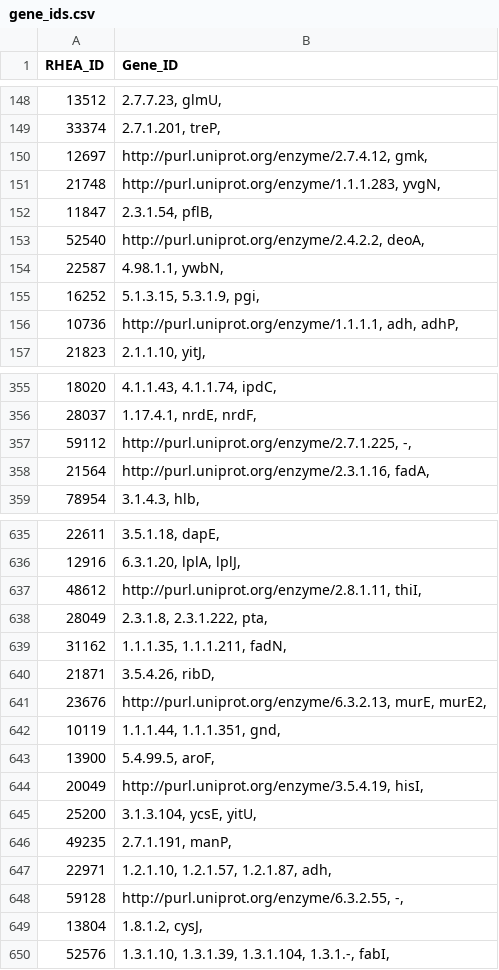
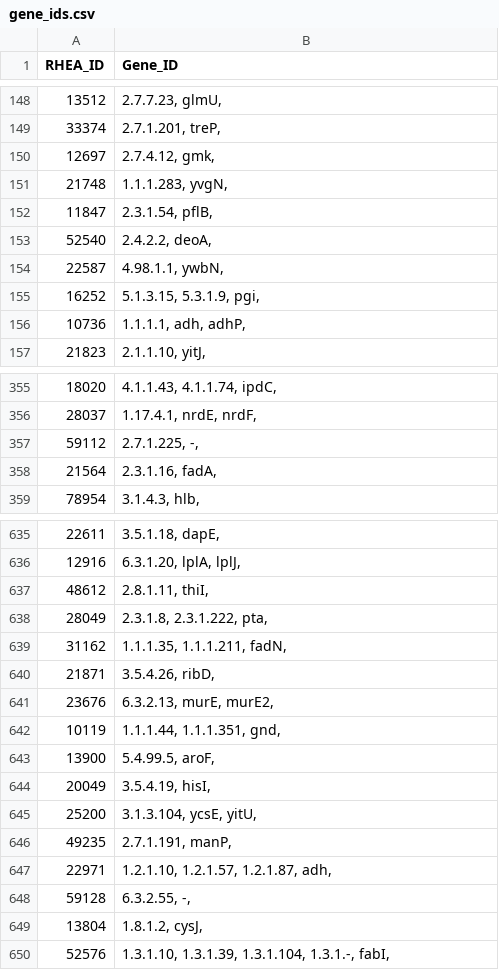
Before and after one commit to HettieC/StaphylococcusAureus, a CSV file: data/model/gene_ids.csv, drawn as a sheet; only a part is shown, gaps mark what is left out; the diff covers the shown part only.

```diff
--- a/data/model/gene_ids.csv
+++ b/data/model/gene_ids.csv
@@ -149,9 +149,9 @@ RHEA_ID,Gene_ID
 33374,"2.7.1.201, treP, "
-12697,"http://purl.uniprot.org/enzyme/2.7.4.12, gmk, "
-21748,"http://purl.uniprot.org/enzyme/1.1.1.283, yvgN, "
+12697,"2.7.4.12, gmk, "
+21748,"1.1.1.283, yvgN, "
 11847,"2.3.1.54, pflB, "
-52540,"http://purl.uniprot.org/enzyme/2.4.2.2, deoA, "
+52540,"2.4.2.2, deoA, "
 22587,"4.98.1.1, ywbN, "
 16252,"5.1.3.15, 5.3.1.9, pgi, "
-10736,"http://purl.uniprot.org/enzyme/1.1.1.1, adh, adhP, "
+10736,"1.1.1.1, adh, adhP, "
 21823,"2.1.1.10, yitJ, "
@@ -356,4 +356,4 @@ RHEA_ID,Gene_ID
 28037,"1.17.4.1, nrdE, nrdF, "
-59112,"http://purl.uniprot.org/enzyme/2.7.1.225, -, "
-21564,"http://purl.uniprot.org/enzyme/2.3.1.16, fadA, "
+59112,"2.7.1.225, -, "
+21564,"2.3.1.16, fadA, "
 78954,"3.1.4.3, hlb, "
@@ -636,3 +636,3 @@ RHEA_ID,Gene_ID
 12916,"6.3.1.20, lplA, lplJ, "
-48612,"http://purl.uniprot.org/enzyme/2.8.1.11, thiI, "
+48612,"2.8.1.11, thiI, "
 28049,"2.3.1.8, 2.3.1.222, pta, "
@@ -640,6 +640,6 @@ RHEA_ID,Gene_ID
 21871,"3.5.4.26, ribD, "
-23676,"http://purl.uniprot.org/enzyme/6.3.2.13, murE, murE2, "
+23676,"6.3.2.13, murE, murE2, "
 10119,"1.1.1.44, 1.1.1.351, gnd, "
 13900,"5.4.99.5, aroF, "
-20049,"http://purl.uniprot.org/enzyme/3.5.4.19, hisI, "
+20049,"3.5.4.19, hisI, "
 25200,"3.1.3.104, ycsE, yitU, "
@@ -647,3 +647,3 @@ RHEA_ID,Gene_ID
 22971,"1.2.1.10, 1.2.1.57, 1.2.1.87, adh, "
-59128,"http://purl.uniprot.org/enzyme/6.3.2.55, -, "
+59128,"6.3.2.55, -, "
 13804,"1.8.1.2, cysJ, "
```
Also changed, not shown: 55 edited cells elsewhere in this file, data/model/metabolic_reactions.csv, 3 other files.
